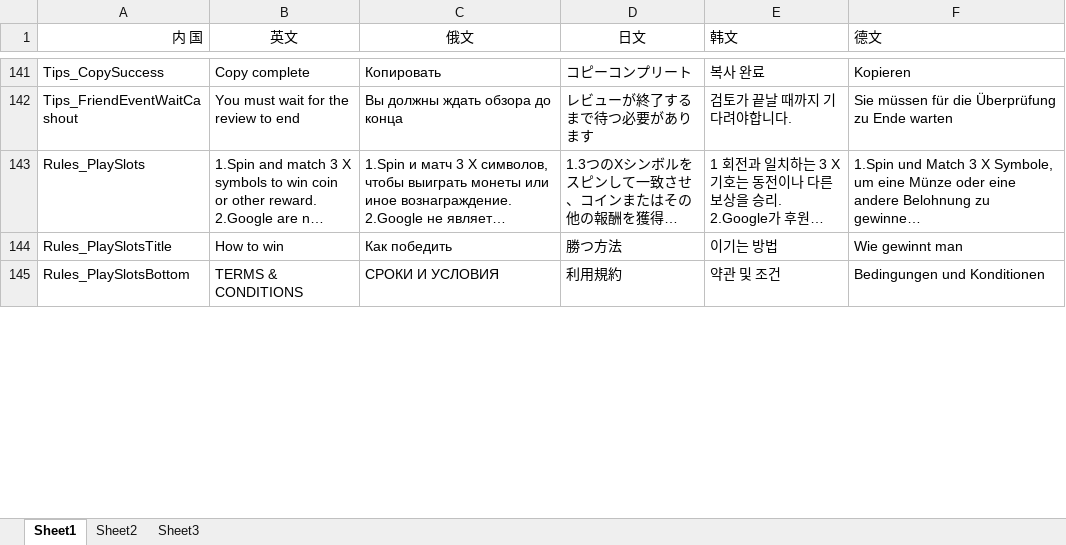
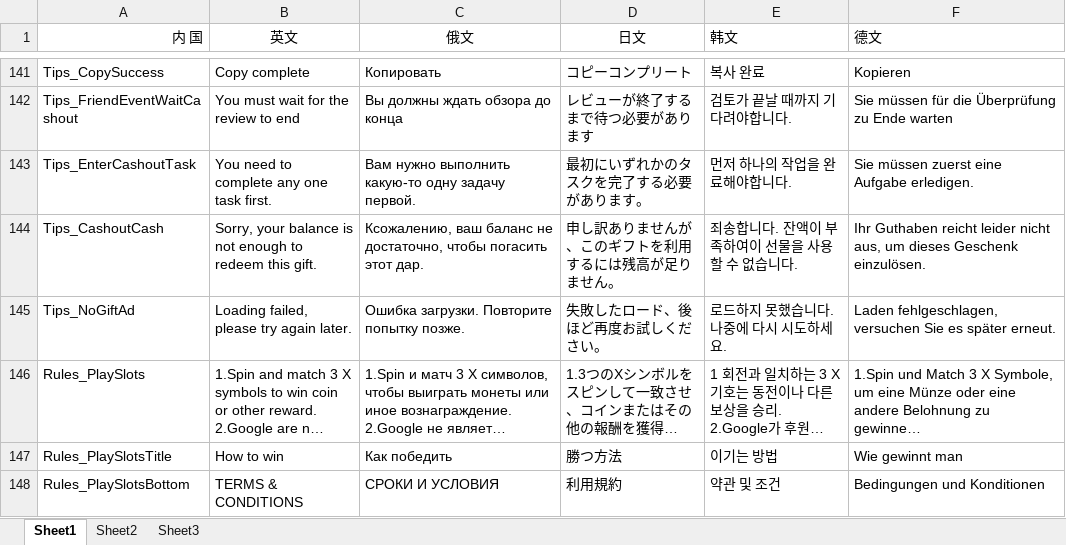
Before and after one commit to Yujilong/HiSpin, an Excel workbook: Assets/HiSpin/Language.xlsx, sheet Sheet1, drawn as a sheet; only a part is shown, gaps mark what is left out; long unchanged cells end in …; values as stored, in another font and other column widths than the file's, no borders; charts and pictures not drawn; the diff covers the shown part only; the diff names each change by its address in the sheet, - before the commit and + after, or states it on an @@ line.

Commit message:
change gift page

```diff
--- a/Assets/HiSpin/Language.xlsx (sheet Sheet1)
+++ b/Assets/HiSpin/Language.xlsx (sheet Sheet1)
+row 143: Tips_EnterCashoutTask | You need to complete any one task first. | Вам нужно выполнить какую-то одну задачу первой. | 最初にいずれかのタスクを完了する必要があります。 | 먼저 하나의 작업을 완료해야합니다. | Sie müssen zuerst eine Aufgabe erledigen.
+row 144: Tips_CashoutCash | Sorry, your balance is not enough to redeem this gift. | Ксожалению, ваш баланс не достаточно, чтобы погасить этот дар. | 申し訳ありませんが、このギフトを利用するには残高が足りません。 | 죄송합니다. 잔액이 부족하여이 선물을 사용할 수 없습니다. | Ihr Guthaben reicht leider nicht aus, um dieses Geschenk einzulösen.
+row 145: Tips_NoGiftAd | Loading failed, please try again later. | Ошибка загрузки. Повторите попытку позже. | 失敗したロード、後ほど再度お試しください。 | 로드하지 못했습니다. 나중에 다시 시도하세요. | Laden fehlgeschlagen, versuchen Sie es später erneut.
```
Also changed, not shown: 2 edited cells elsewhere in this sheet, 26 other files.
